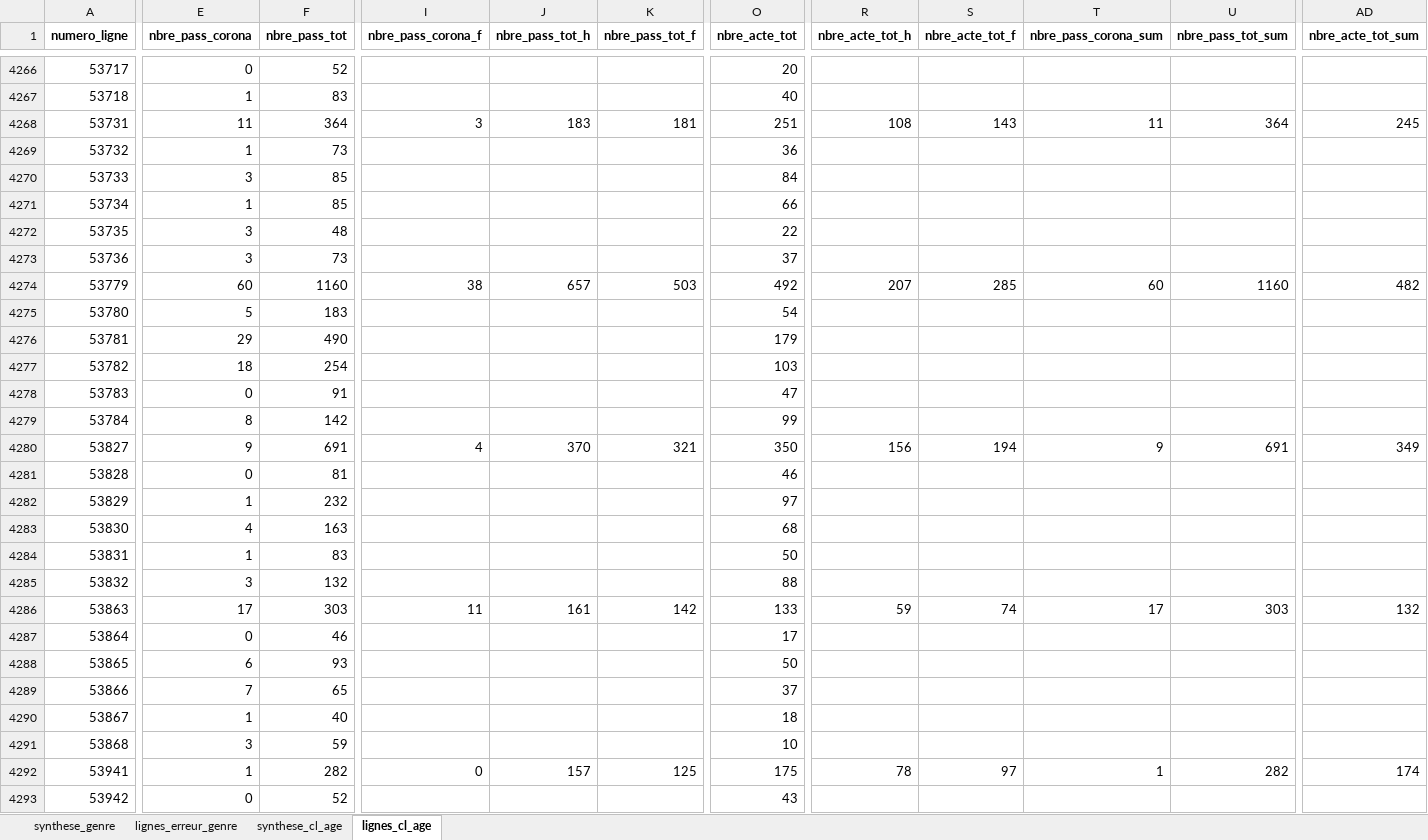
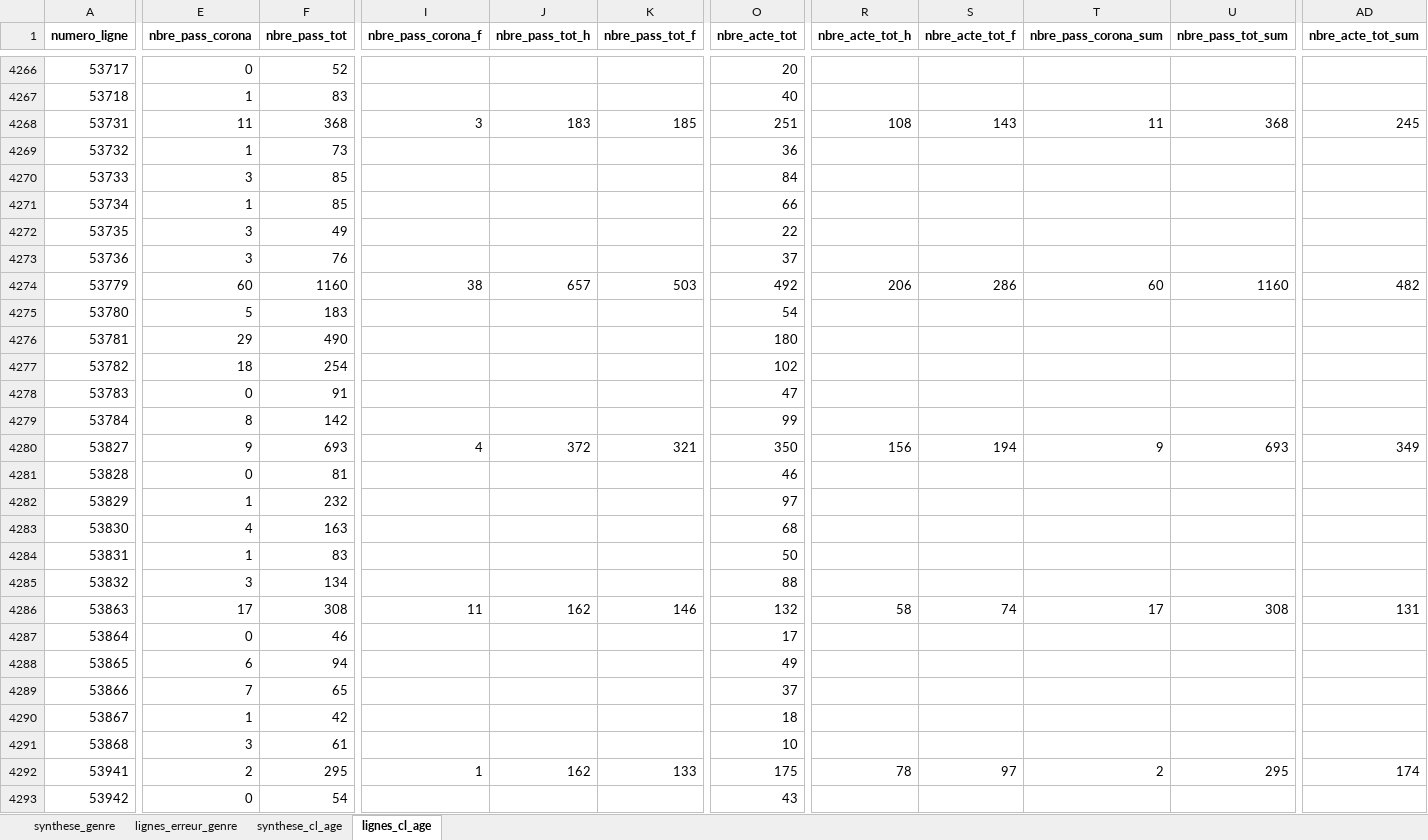
Before and after one commit to KimMontalibet/data_covid, an Excel workbook: src/output/incoherences_sursaud-covid19-quotidien.xlsx, sheet lignes_cl_age, drawn as a sheet; only a part is shown, gaps mark what is left out; values as stored, in another font and other column widths than the file's, no borders; the diff covers the shown part only; the diff names each change by its address in the sheet, - before the commit and + after, or states it on an @@ line.

Commit message:
New data at 2020-05-25T18:03:00Z [skip ci]

```diff
--- a/src/output/incoherences_sursaud-covid19-quotidien.xlsx (sheet lignes_cl_age)
+++ b/src/output/incoherences_sursaud-covid19-quotidien.xlsx (sheet lignes_cl_age)
-F4268 (nbre_pass_tot): 364
+F4268 (nbre_pass_tot): 368
-K4268 (nbre_pass_tot_f): 181
+K4268 (nbre_pass_tot_f): 185
-U4268 (nbre_pass_tot_sum): 364
+U4268 (nbre_pass_tot_sum): 368
-F4272 (nbre_pass_tot): 48
+F4272 (nbre_pass_tot): 49
-F4273 (nbre_pass_tot): 73
+F4273 (nbre_pass_tot): 76
-R4274 (nbre_acte_tot_h): 207
+R4274 (nbre_acte_tot_h): 206
-S4274 (nbre_acte_tot_f): 285
+S4274 (nbre_acte_tot_f): 286
-O4276 (nbre_acte_tot): 179
+O4276 (nbre_acte_tot): 180
-O4277 (nbre_acte_tot): 103
+O4277 (nbre_acte_tot): 102
-F4280 (nbre_pass_tot): 691
+F4280 (nbre_pass_tot): 693
-J4280 (nbre_pass_tot_h): 370
+J4280 (nbre_pass_tot_h): 372
-U4280 (nbre_pass_tot_sum): 691
+U4280 (nbre_pass_tot_sum): 693
-F4285 (nbre_pass_tot): 132
+F4285 (nbre_pass_tot): 134
-F4286 (nbre_pass_tot): 303
+F4286 (nbre_pass_tot): 308
-J4286 (nbre_pass_tot_h): 161
+J4286 (nbre_pass_tot_h): 162
-K4286 (nbre_pass_tot_f): 142
+K4286 (nbre_pass_tot_f): 146
-O4286 (nbre_acte_tot): 133
+O4286 (nbre_acte_tot): 132
-R4286 (nbre_acte_tot_h): 59
+R4286 (nbre_acte_tot_h): 58
-U4286 (nbre_pass_tot_sum): 303
+U4286 (nbre_pass_tot_sum): 308
-AD4286 (nbre_acte_tot_sum): 132
+AD4286 (nbre_acte_tot_sum): 131
-F4288 (nbre_pass_tot): 93
+F4288 (nbre_pass_tot): 94
-O4288 (nbre_acte_tot): 50
+O4288 (nbre_acte_tot): 49
-F4290 (nbre_pass_tot): 40
+F4290 (nbre_pass_tot): 42
-F4291 (nbre_pass_tot): 59
+F4291 (nbre_pass_tot): 61
-E4292 (nbre_pass_corona): 1
+E4292 (nbre_pass_corona): 2
-F4292 (nbre_pass_tot): 282
+F4292 (nbre_pass_tot): 295
-I4292 (nbre_pass_corona_f): 0
+I4292 (nbre_pass_corona_f): 1
-J4292 (nbre_pass_tot_h): 157
+J4292 (nbre_pass_tot_h): 162
-K4292 (nbre_pass_tot_f): 125
+K4292 (nbre_pass_tot_f): 133
-T4292 (nbre_pass_corona_sum): 1
+T4292 (nbre_pass_corona_sum): 2
-U4292 (nbre_pass_tot_sum): 282
+U4292 (nbre_pass_tot_sum): 295
-F4293 (nbre_pass_tot): 52
+F4293 (nbre_pass_tot): 54
```
Also changed, not shown: 84 added rows and 150 edited cells elsewhere in this sheet, sheet lignes_erreur_genre, sheet synthese_genre, sheet synthese_cl_age, src/output/incoherences_donnees-hospitalieres-covid19.xlsx, src/output/incoherences_donnees-hospitalieres-etablissements-covid19.xlsx, 4 other files.
